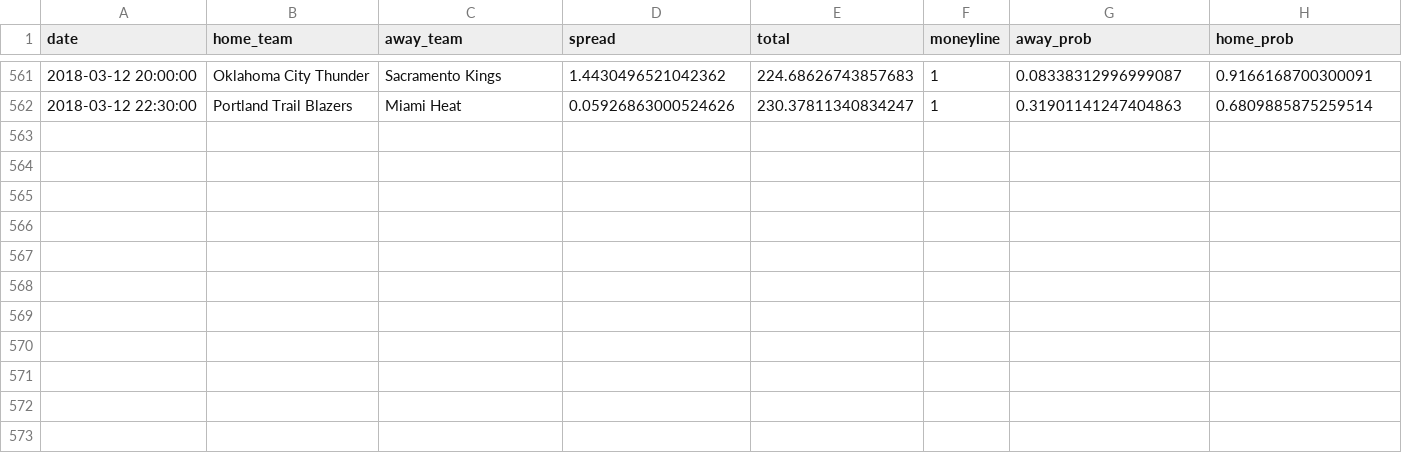
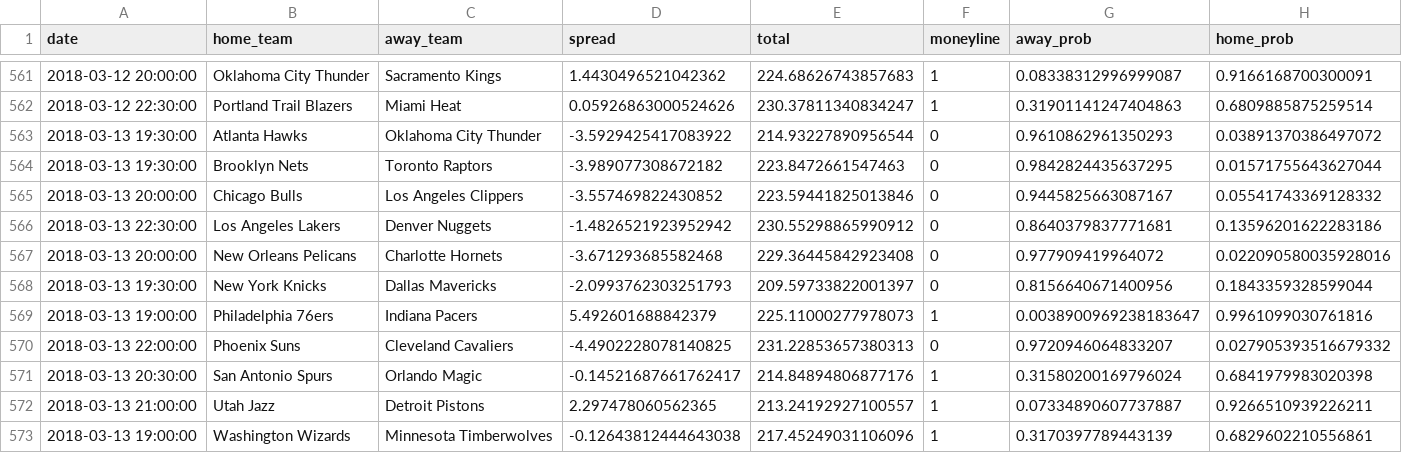
Before and after one commit to quasi-coherent/basketball_reference, a CSV file: data/predictions.csv, drawn as a sheet; only a part is shown, gaps mark what is left out.

Commit message:
New data

```diff
--- a/data/predictions.csv
+++ b/data/predictions.csv
@@ -562 +562,12 @@ date,home_team,away_team,spread,total,moneyline,away_prob,home_prob
 2018-03-12 22:30:00,Portland Trail Blazers,Miami Heat,0.05926863000524626,230.37811340834247,1,0.31901141247404863,0.6809885875259514
+2018-03-13 19:30:00,Atlanta Hawks,Oklahoma City Thunder,-3.5929425417083922,214.93227890956544,0,0.9610862961350293,0.03891370386497072
+2018-03-13 19:30:00,Brooklyn Nets,Toronto Raptors,-3.989077308672182,223.8472661547463,0,0.9842824435637295,0.01571755643627044
+2018-03-13 20:00:00,Chicago Bulls,Los Angeles Clippers,-3.557469822430852,223.59441825013846,0,0.9445825663087167,0.05541743369128332
+2018-03-13 22:30:00,Los Angeles Lakers,Denver Nuggets,-1.4826521923952942,230.55298865990912,0,0.8640379837771681,0.13596201622283186
+2018-03-13 20:00:00,New Orleans Pelicans,Charlotte Hornets,-3.671293685582468,229.36445842923408,0,0.977909419964072,0.022090580035928016
+2018-03-13 19:30:00,New York Knicks,Dallas Mavericks,-2.0993762303251793,209.59733822001397,0,0.8156640671400956,0.1843359328599044
+2018-03-13 19:00:00,Philadelphia 76ers,Indiana Pacers,5.492601688842379,225.11000277978073,1,0.0038900969238183647,0.9961099030761816
+2018-03-13 22:00:00,Phoenix Suns,Cleveland Cavaliers,-4.4902228078140825,231.22853657380313,0,0.9720946064833207,0.027905393516679332
+2018-03-13 20:30:00,San Antonio Spurs,Orlando Magic,-0.14521687661762417,214.84894806877176,1,0.31580200169796024,0.6841979983020398
+2018-03-13 21:00:00,Utah Jazz,Detroit Pistons,2.297478060562365,213.24192927100557,1,0.07334890607737887,0.9266510939226211
+2018-03-13 19:00:00,Washington Wizards,Minnesota Timberwolves,-0.12643812444643038,217.45249031106096,1,0.3170397789443139,0.6829602210556861
```
Also changed, not shown: 1 other file.
